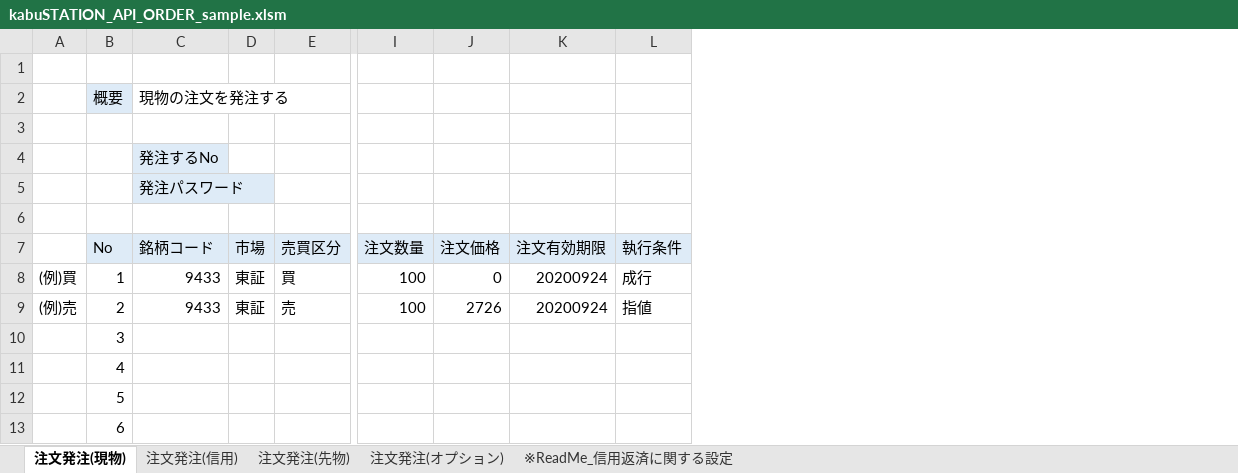
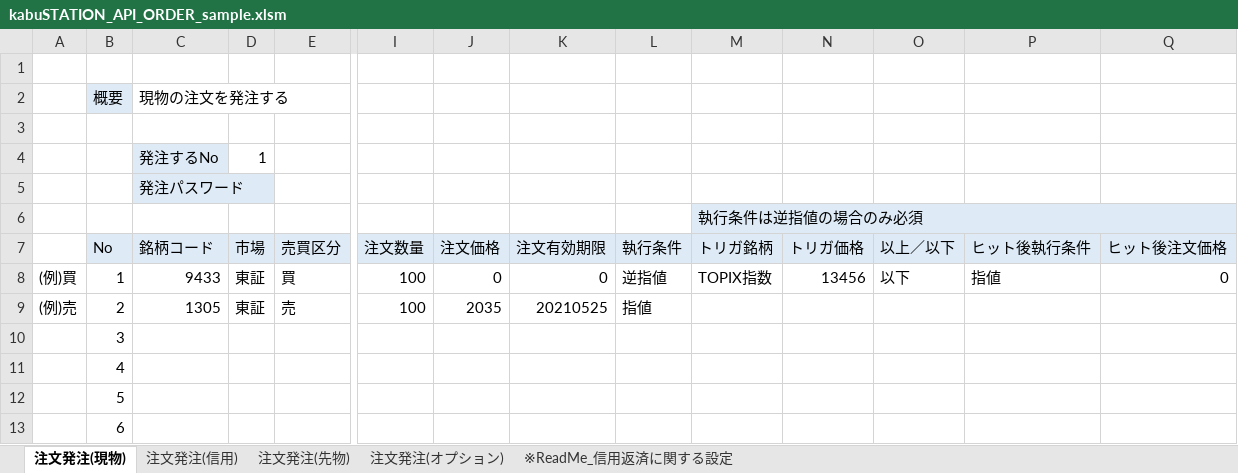
Before and after one commit to kabucom/kabusapi, an Excel workbook: sample/ExcelMacro/kabuSTATION_API_ORDER_sample.xlsm, sheet 注文発注(現物), drawn as a sheet; only a part is shown, gaps mark what is left out; values as stored, in another font and other column widths than the file's, no borders; charts and pictures and conditional formats not drawn; the diff names each change by its address in the sheet, - before the commit and + after, or states it on an @@ line.

```diff
--- a/sample/ExcelMacro/kabuSTATION_API_ORDER_sample.xlsm (sheet 注文発注(現物))
+++ b/sample/ExcelMacro/kabuSTATION_API_ORDER_sample.xlsm (sheet 注文発注(現物))
+column M, rows 6-8: 執行条件は逆指値の場合のみ必須 | トリガ銘柄 | TOPIX指数
+column N, rows 7-8: トリガ価格 | 13456
+column O, rows 7-8: 以上／以下 | 以下
+column P, rows 7-8: ヒット後執行条件 | 指値
+column Q, rows 7-8: ヒット後注文価格 | 0
-D4: (empty)
+D4: 1
-K8: 20200924
+K8: 0
-L8: 成行
+L8: 逆指値
-C9 (現物の注文を発注する): 9433
+C9 (現物の注文を発注する): 1305
-J9: 2726
+J9: 2035
-K9: 20200924
+K9: 20210525
```
Also changed, not shown: sheet 注文発注(信用), sheet 注文発注(オプション), sheet 注文発注(先物), charts or pictures.
